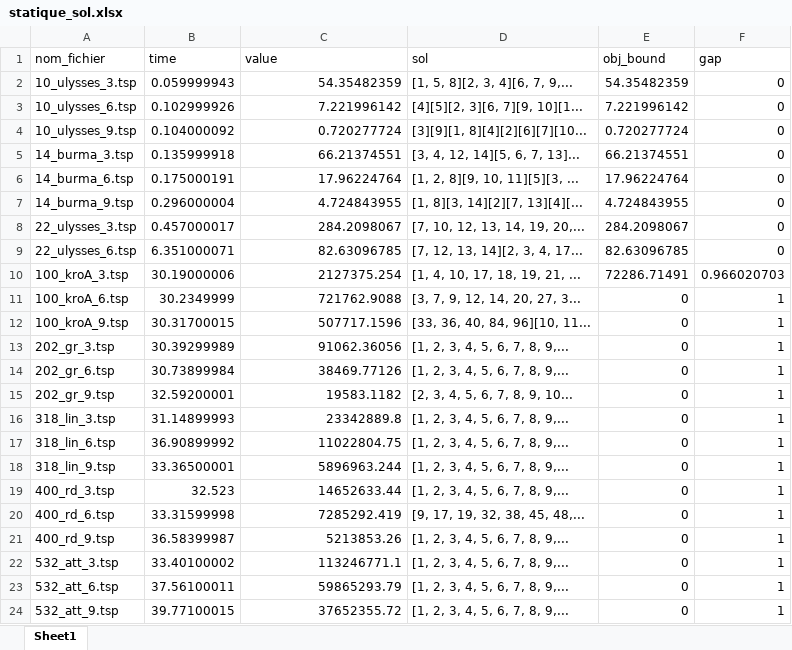
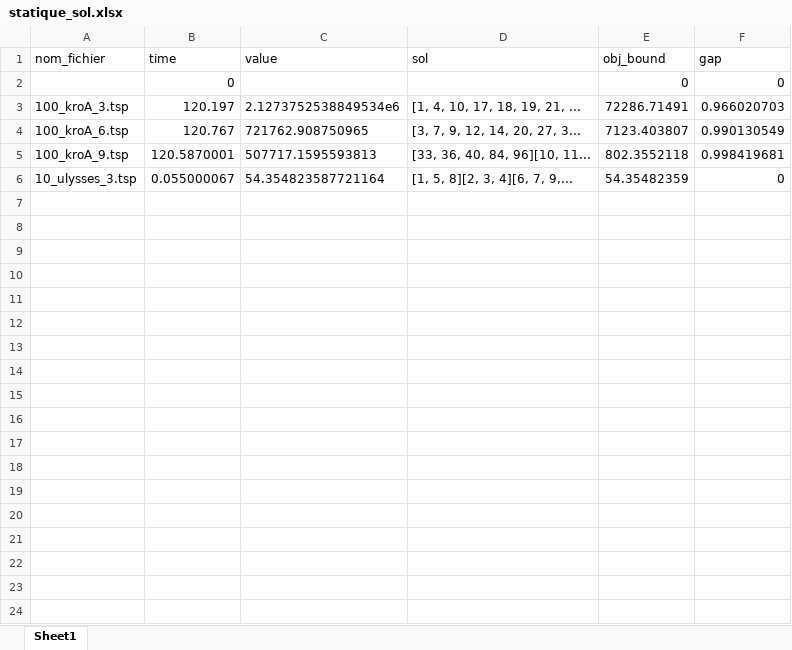
Before and after one commit to heloisegachet/ECMA, an Excel workbook: statique_sol.xlsx, sheet Sheet1, drawn as a sheet; values as stored, in another font and other column widths than the file's, no borders; removed rows and columns are numbered as before the commit, all else as after; the diff names each change by its address in the sheet, - before the commit and + after, or states it on an @@ line.

```diff
--- a/statique_sol.xlsx (sheet Sheet1)
+++ b/statique_sol.xlsx (sheet Sheet1)
-row 2: 10_ulysses_3.tsp | 0.059999943 | 54.35482359 | [1, 5, 8][2, 3, 4][6, 7, 9,... | 54.35482359 | 0
-row 3: 10_ulysses_6.tsp | 0.102999926 | 7.221996142 | [4][5][2, 3][6, 7][9, 10][1... | 7.221996142 | 0
-row 4: 10_ulysses_9.tsp | 0.104000092 | 0.720277724 | [3][9][1, 8][4][2][6][7][10... | 0.720277724 | 0
-row 5: 14_burma_3.tsp | 0.135999918 | 66.21374551 | [3, 4, 12, 14][5, 6, 7, 13]... | 66.21374551 | 0
-row 6: 14_burma_6.tsp | 0.175000191 | 17.96224764 | [1, 2, 8][9, 10, 11][5][3, ... | 17.96224764 | 0
-row 7: 14_burma_9.tsp | 0.296000004 | 4.724843955 | [1, 8][3, 14][2][7, 13][4][... | 4.724843955 | 0
-row 8: 22_ulysses_3.tsp | 0.457000017 | 284.2098067 | [7, 10, 12, 13, 14, 19, 20,... | 284.2098067 | 0
-row 9: 22_ulysses_6.tsp | 6.351000071 | 82.63096785 | [7, 12, 13, 14][2, 3, 4, 17... | 82.63096785 | 0
+row 2:  | 0 |  |  | 0 | 0
-B3 (time): 30.19000006
+B3 (time): 120.197
-C3 (value): 2127375.254
+C3 (value): 2.1273752538849534e6
-B4 (time): 30.2349999
+B4 (time): 120.767
-C4 (value): 721762.9088
+C4 (value): 721762.908750965
-E4 (obj_bound): 0
+E4 (obj_bound): 7123.403807
-F4 (gap): 1
+F4 (gap): 0.990130549
-B5 (time): 30.31700015
+B5 (time): 120.5870001
-C5 (value): 507717.1596
+C5 (value): 507717.1595593813
-E5 (obj_bound): 0
+E5 (obj_bound): 802.3552118
-F5 (gap): 1
+F5 (gap): 0.998419681
-row 13: 202_gr_3.tsp | 30.39299989 | 91062.36056 | [1, 2, 3, 4, 5, 6, 7, 8, 9,... | 0 | 1
-row 14: 202_gr_6.tsp | 30.73899984 | 38469.77126 | [1, 2, 3, 4, 5, 6, 7, 8, 9,... | 0 | 1
-row 15: 202_gr_9.tsp | 32.59200001 | 19583.1182 | [2, 3, 4, 5, 6, 7, 8, 9, 10... | 0 | 1
-row 16: 318_lin_3.tsp | 31.14899993 | 23342889.8 | [1, 2, 3, 4, 5, 6, 7, 8, 9,... | 0 | 1
-row 17: 318_lin_6.tsp | 36.90899992 | 11022804.75 | [1, 2, 3, 4, 5, 6, 7, 8, 9,... | 0 | 1
-row 18: 318_lin_9.tsp | 33.36500001 | 5896963.244 | [1, 2, 3, 4, 5, 6, 7, 8, 9,... | 0 | 1
-row 19: 400_rd_3.tsp | 32.523 | 14652633.44 | [1, 2, 3, 4, 5, 6, 7, 8, 9,... | 0 | 1
-row 20: 400_rd_6.tsp | 33.31599998 | 7285292.419 | [9, 17, 19, 32, 38, 45, 48,... | 0 | 1
-row 21: 400_rd_9.tsp | 36.58399987 | 5213853.26 | [1, 2, 3, 4, 5, 6, 7, 8, 9,... | 0 | 1
-row 22: 532_att_3.tsp | 33.40100002 | 113246771.1 | [1, 2, 3, 4, 5, 6, 7, 8, 9,... | 0 | 1
-row 23: 532_att_6.tsp | 37.56100011 | 59865293.79 | [1, 2, 3, 4, 5, 6, 7, 8, 9,... | 0 | 1
-row 24: 532_att_9.tsp | 39.77100015 | 37652355.72 | [1, 2, 3, 4, 5, 6, 7, 8, 9,... | 0 | 1
+row 6: 10_ulysses_3.tsp | 0.055000067 | 54.354823587721164 | [1, 5, 8][2, 3, 4][6, 7, 9,... | 54.35482359 | 0
```
Also changed, not shown: dualisation_sol.xlsx, heuristique_sol.xlsx, 22 other files.
